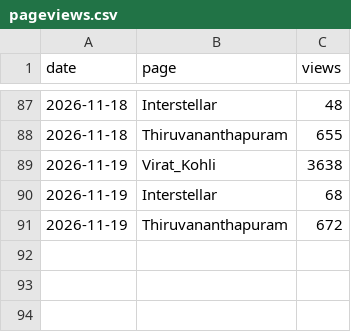
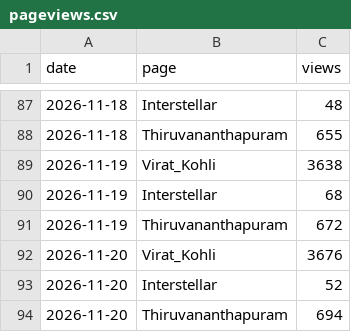
Before and after one commit to FAR-SANA/data-robot, a CSV file: pageviews.csv, drawn as a sheet; only a part is shown, gaps mark what is left out; the diff names each change by its address in the sheet, - before the commit and + after, or states it on an @@ line.

```diff
--- a/pageviews.csv
+++ b/pageviews.csv
+row 92: 2026-11-20 | Virat_Kohli | 3676
+row 93: 2026-11-20 | Interstellar | 52
+row 94: 2026-11-20 | Thiruvananthapuram | 694
```
